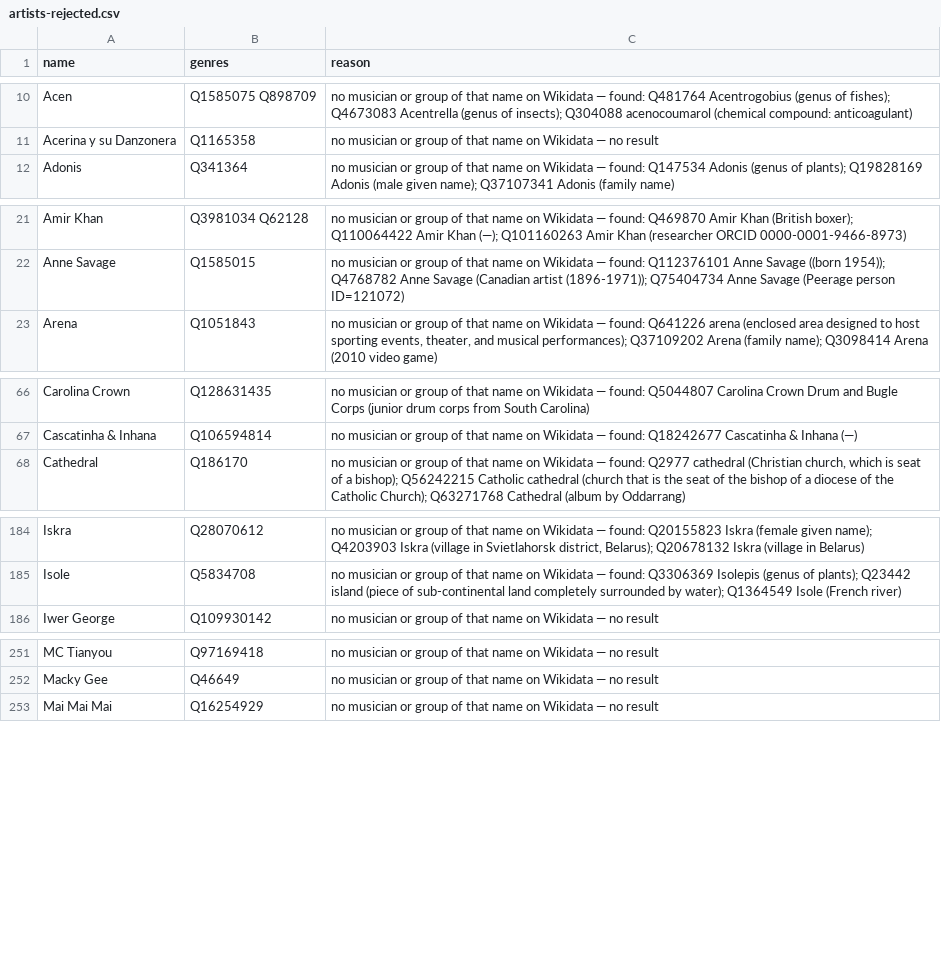
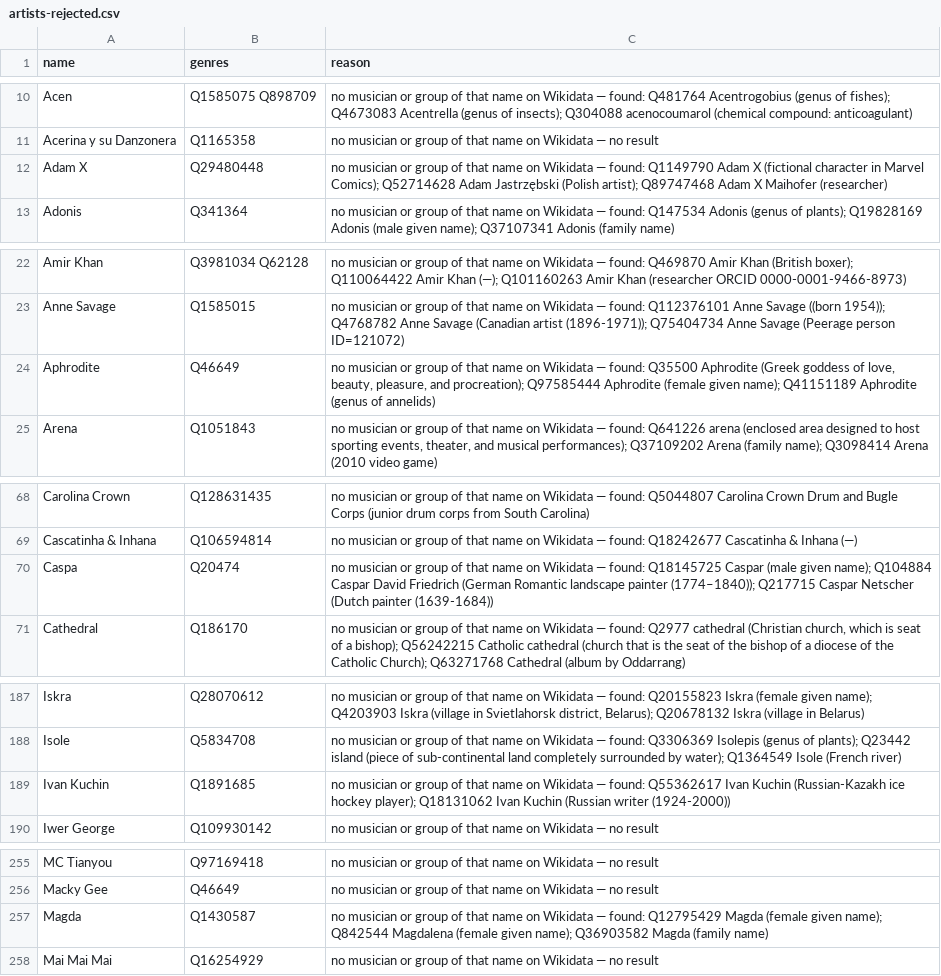
Before and after one commit to Maxitriangle/genre-atlas, a CSV file: data/artists-rejected.csv, drawn as a sheet; only a part is shown, gaps mark what is left out; the diff covers the shown part only.

```diff
--- a/data/artists-rejected.csv
+++ b/data/artists-rejected.csv
@@ -11,2 +11,3 @@ Acen,Q1585075 Q898709,no musician or group of that name on Wikidata — found: Q
 Acerina y su Danzonera,Q1165358,no musician or group of that name on Wikidata — no result
+Adam X,Q29480448,no musician or group of that name on Wikidata — found: Q1149790 Adam X (fictional character in Marvel Comics); Q52714628 Adam Jastrzębski (Polish artist); Q89747468 Adam X Maihofer (researcher)
 Adonis,Q341364,no musician or group of that name on Wikidata — found: Q147534 Adonis (genus of plants); Q19828169 Adonis (male given name); Q37107341 Adonis (family name)
@@ -22,2 +23,3 @@ Amir Khan,Q3981034 Q62128,no musician or group of that name on Wikidata — foun
 Anne Savage,Q1585015,no musician or group of that name on Wikidata — found: Q112376101 Anne Savage ((born 1954)); Q4768782 Anne Savage (Canadian artist (1896-1971)); Q75404734 Anne Savage (Peerage person ID=121072)
+Aphrodite,Q46649,"no musician or group of that name on Wikidata — found: Q35500 Aphrodite (Greek goddess of love, beauty, pleasure, and procreation); Q97585444 Aphrodite (female given name); Q41151189 Aphrodite (genus of annelids)"
 Arena,Q1051843,"no musician or group of that name on Wikidata — found: Q641226 arena (enclosed area designed to host sporting events, theater, and musical performances); Q37109202 Arena (family name); Q3098414 Arena (2010 video game)"
@@ -67,2 +69,3 @@ Carolina Crown,Q128631435,no musician or group of that name on Wikidata — foun
 Cascatinha & Inhana,Q106594814,no musician or group of that name on Wikidata — found: Q18242677 Cascatinha & Inhana (—)
+Caspa,Q20474,no musician or group of that name on Wikidata — found: Q18145725 Caspar (male given name); Q104884 Caspar David Friedrich (German Romantic landscape painter (1774–1840)); Q217715 Caspar Netscher (Dutch painter (1639-1684))
 Cathedral,Q186170,"no musician or group of that name on Wikidata — found: Q2977 cathedral (Christian church, which is seat of a bishop); Q56242215 Catholic cathedral (church that is the seat of the bishop of a diocese of the Catholic Church); Q63271768 Cathedral (album by Oddarrang)"
@@ -185,2 +188,3 @@ Iskra,Q28070612,"no musician or group of that name on Wikidata — found: Q20155
 Isole,Q5834708,no musician or group of that name on Wikidata — found: Q3306369 Isolepis (genus of plants); Q23442 island (piece of sub-continental land completely surrounded by water); Q1364549 Isole (French river)
+Ivan Kuchin,Q1891685,no musician or group of that name on Wikidata — found: Q55362617 Ivan Kuchin (Russian-Kazakh ice hockey player); Q18131062 Ivan Kuchin (Russian writer (1924-2000))
 Iwer George,Q109930142,no musician or group of that name on Wikidata — no result
@@ -252,2 +256,3 @@ MC Tianyou,Q97169418,no musician or group of that name on Wikidata — no result
 Macky Gee,Q46649,no musician or group of that name on Wikidata — no result
+Magda,Q1430587,no musician or group of that name on Wikidata — found: Q12795429 Magda (female given name); Q842544 Magdalena (female given name); Q36903582 Magda (family name)
 Mai Mai Mai,Q16254929,no musician or group of that name on Wikidata — no result
```
Also changed, not shown: 6 added rows elsewhere in this file, data/artists.csv, data/genre-artists.csv.
